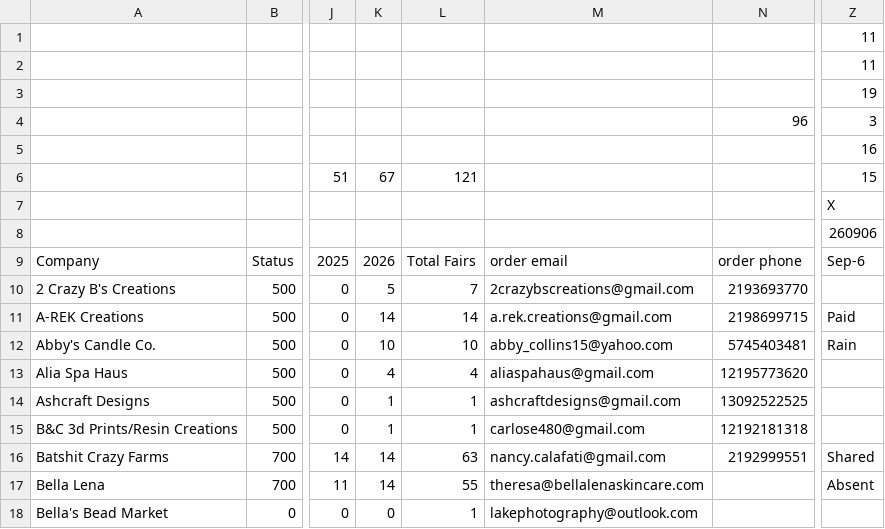
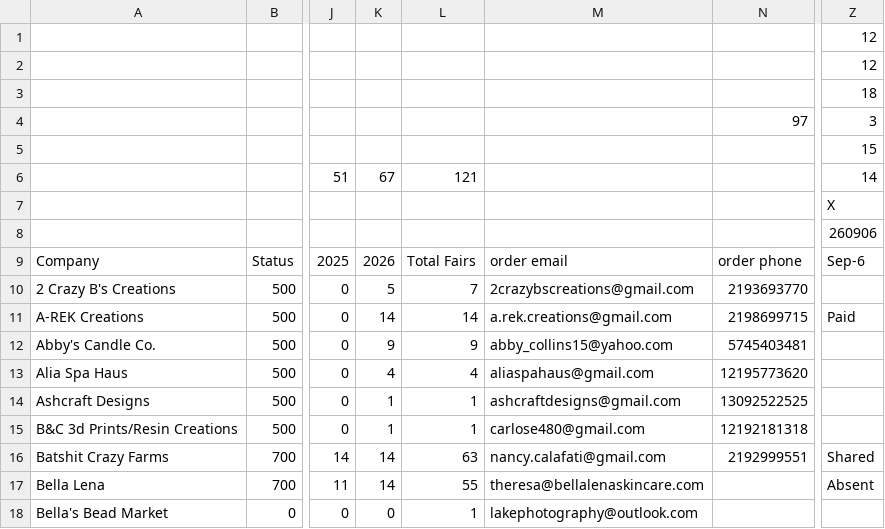
Before and after one commit to edge-of-liberty/edgeofliberty.us, a CSV file: _data/2026 Edge of Liberty Craft Fairs - Craft Fair Planning.csv, drawn as a sheet; only a part is shown, gaps mark what is left out; the diff names each change by its address in the sheet, - before the commit and + after, or states it on an @@ line.

```diff
--- a/_data/2026 Edge of Liberty Craft Fairs - Craft Fair Planning.csv
+++ b/_data/2026 Edge of Liberty Craft Fairs - Craft Fair Planning.csv
-Z1:Z2: 11
+Z1:Z2: 12
-Z3: 19
+Z3: 18
-N4: 96
+N4: 97
-Z5: 16
+Z5: 15
-Z6: 15
+Z6: 14
-K12: 10
+K12: 9
-L12: 10
+L12: 9
-Z12: Rain
+Z12: (empty)
```
Also changed, not shown: 3 other files.
